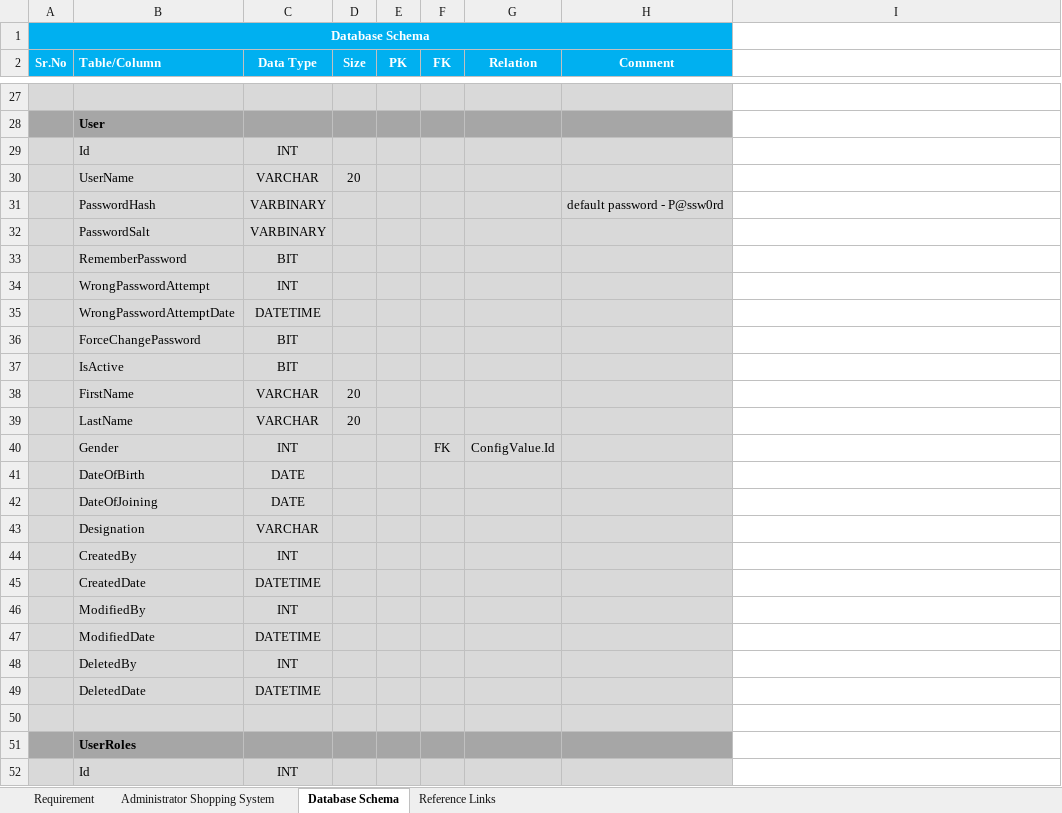
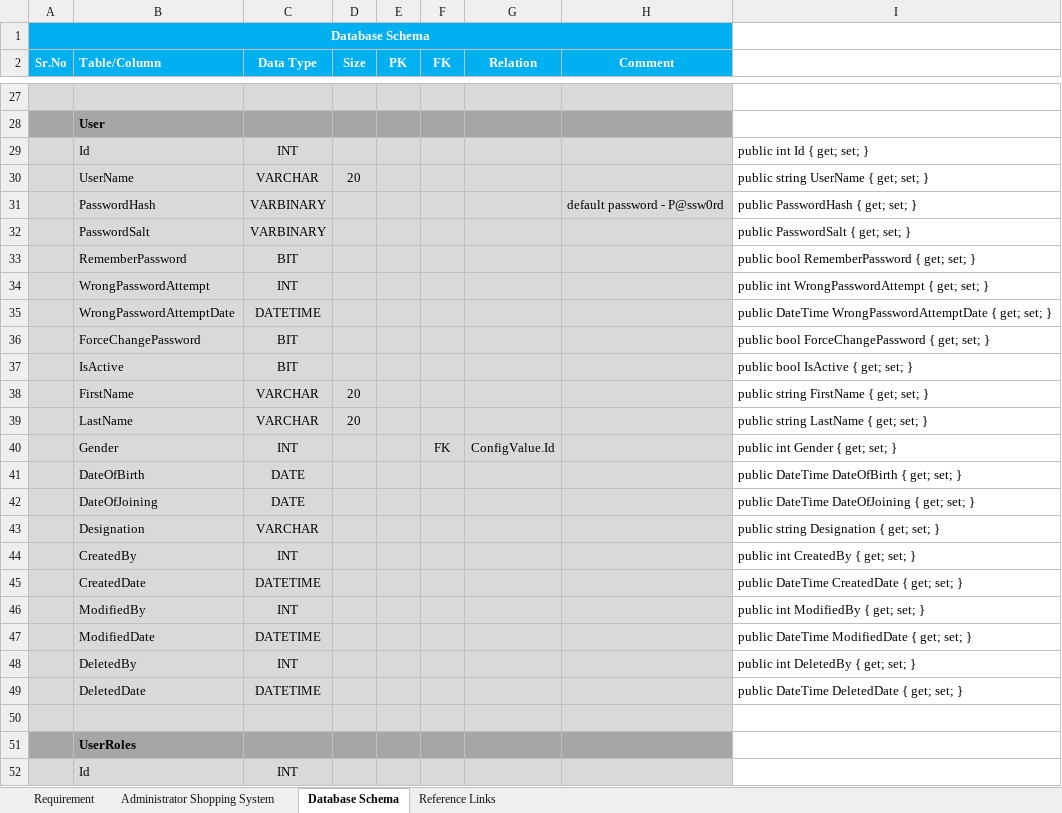
Before and after one commit to sagar08/RestServices, an Excel workbook: Authorization-Policy-Group-Roles-Permissions.xlsx, sheet Database Schema, drawn as a sheet; only a part is shown, gaps mark what is left out; values as stored, in another font and other column widths than the file's, no borders; the diff names each change by its address in the sheet, - before the commit and + after, or states it on an @@ line.

```diff
--- a/Authorization-Policy-Group-Roles-Permissions.xlsx (sheet Database Schema)
+++ b/Authorization-Policy-Group-Roles-Permissions.xlsx (sheet Database Schema)
-I29: (empty)
+I29: public int Id { get; set; }
-I30: (empty)
+I30: public string UserName { get; set; }
-I31: (empty)
+I31: public PasswordHash { get; set; }
-I32: (empty)
+I32: public PasswordSalt { get; set; }
-I33: (empty)
+I33: public bool RememberPassword { get; set; }
-I34: (empty)
+I34: public int WrongPasswordAttempt { get; set; }
-I35: (empty)
+I35: public DateTime WrongPasswordAttemptDate { get; set; }
-I36: (empty)
+I36: public bool ForceChangePassword { get; set; }
-I37: (empty)
+I37: public bool IsActive { get; set; }
-I38: (empty)
+I38: public string FirstName { get; set; }
-I39: (empty)
+I39: public string LastName { get; set; }
-I40: (empty)
+I40: public int Gender { get; set; }
-I41: (empty)
+I41: public DateTime DateOfBirth { get; set; }
-I42: (empty)
+I42: public DateTime DateOfJoining { get; set; }
-I43: (empty)
+I43: public string Designation { get; set; }
-I44: (empty)
+I44: public int CreatedBy { get; set; }
-I45: (empty)
+I45: public DateTime CreatedDate { get; set; }
-I46: (empty)
+I46: public int ModifiedBy { get; set; }
-I47: (empty)
+I47: public DateTime ModifiedDate { get; set; }
-I48: (empty)
+I48: public int DeletedBy { get; set; }
-I49: (empty)
+I49: public DateTime DeletedDate { get; set; }
```
Also changed, not shown: sheet Requirement, sheet Reference Links, 37 other files.
